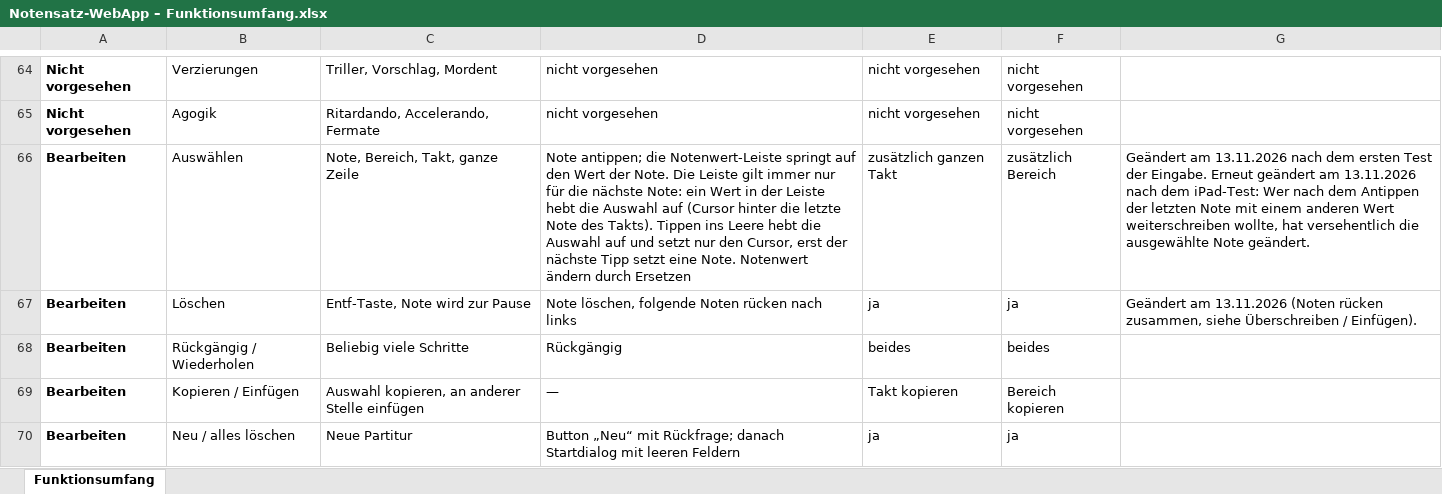
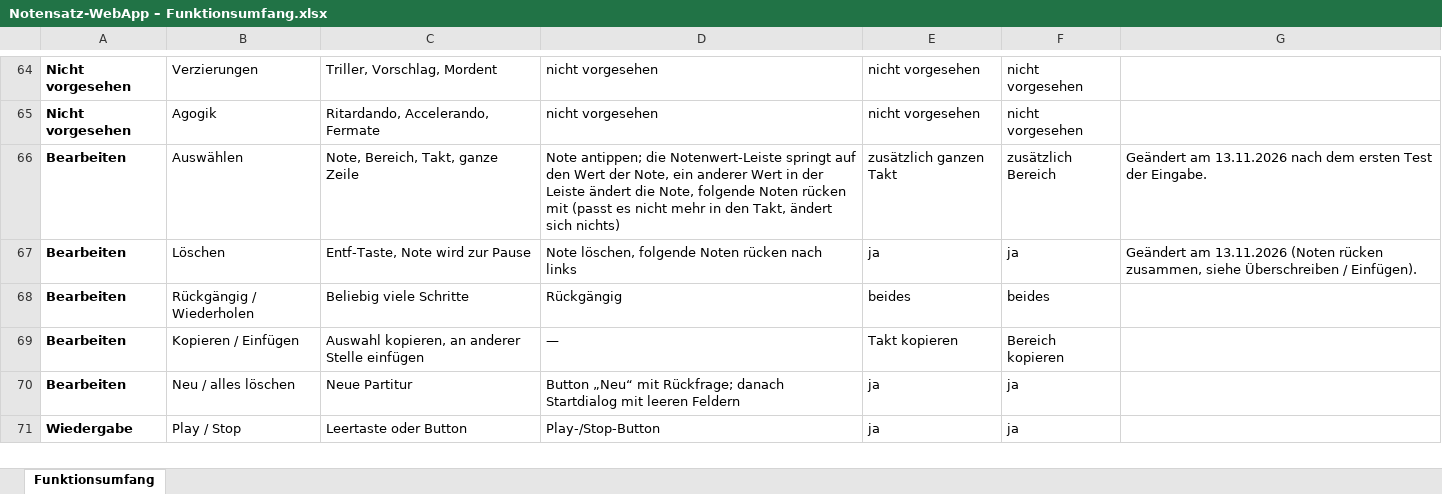
Before and after one commit to jonathan-1414/auftakt, an Excel workbook: docs/Notensatz-WebApp – Funktionsumfang.xlsx, sheet Funktionsumfang, drawn as a sheet; only a part is shown, gaps mark what is left out; the shorter side is filled out with more unchanged rows; values as stored, in another font and other column widths than the file's, no borders; the diff names each change by its address in the sheet, - before the commit and + after, or states it on an @@ line.

```diff
--- a/docs/Notensatz-WebApp – Funktionsumfang.xlsx (sheet Funktionsumfang)
+++ b/docs/Notensatz-WebApp – Funktionsumfang.xlsx (sheet Funktionsumfang)
-D66: …Wert der Note. Die Leiste gilt immer nur für die nächste Note: ein Wert in der Leiste hebt die Auswahl auf (Cursor hinter die letzte Note des Takts). Tippen ins Leere hebt die Auswahl auf und setzt nur den Cursor, erst der nächste Tipp setzt eine Note. Notenwert ändern durch Ersetzen
+D66: …Wert der Note, ein anderer Wert in der Leiste ändert die Note, folgende Noten rücken mit (passt es nicht mehr in den Takt, ändert sich nichts)
-G66: …der Eingabe. Erneut geändert am 13.11.2026 nach dem iPad-Test: Wer nach dem Antippen der letzten Note mit einem anderen Wert weiterschreiben wollte, hat versehentlich die ausgewählte Note geändert.
+G66: …der Eingabe.
```
Also changed, not shown: 2 other files.
